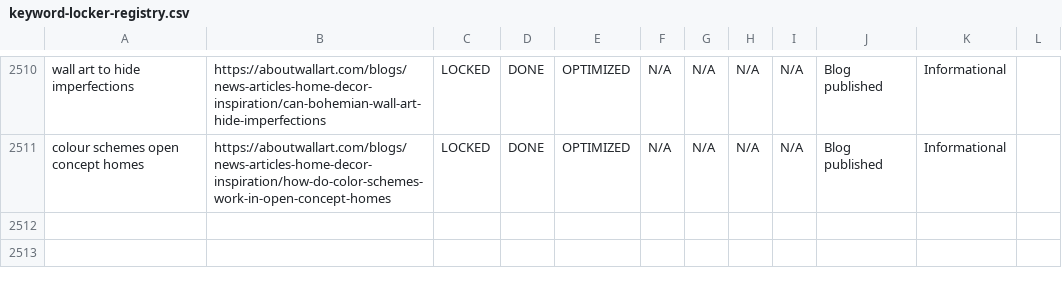
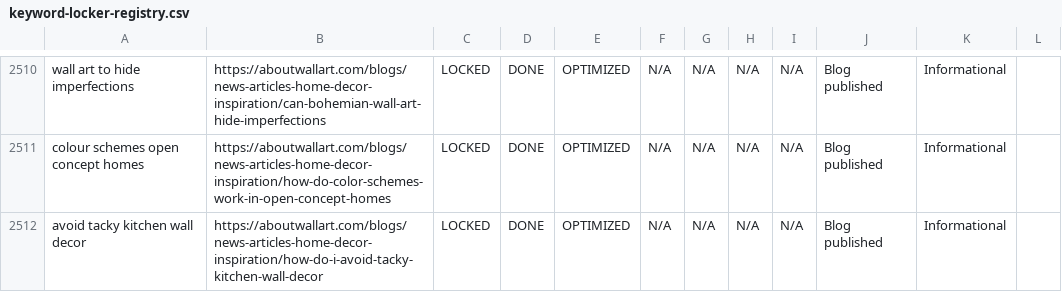
Before and after one commit to aboutwallart/seo-tools, a CSV file: data/keyword-locker-registry.csv, drawn as a sheet; only a part is shown, gaps mark what is left out.

Commit message:
Lock blog keyword: avoid tacky kitchen wall decor

```diff
--- a/data/keyword-locker-registry.csv
+++ b/data/keyword-locker-registry.csv
@@ -2511 +2511,2 @@ wall art to hide imperfections,https://aboutwallart.com/blogs/news-articles-home
 colour schemes open concept homes,https://aboutwallart.com/blogs/news-articles-home-decor-inspiration/how-do-color-schemes-work-in-open-concept-homes,LOCKED,DONE,OPTIMIZED,N/A,N/A,N/A,N/A,Blog published,Informational,
+avoid tacky kitchen wall decor,https://aboutwallart.com/blogs/news-articles-home-decor-inspiration/how-do-i-avoid-tacky-kitchen-wall-decor,LOCKED,DONE,OPTIMIZED,N/A,N/A,N/A,N/A,Blog published,Informational,
```
